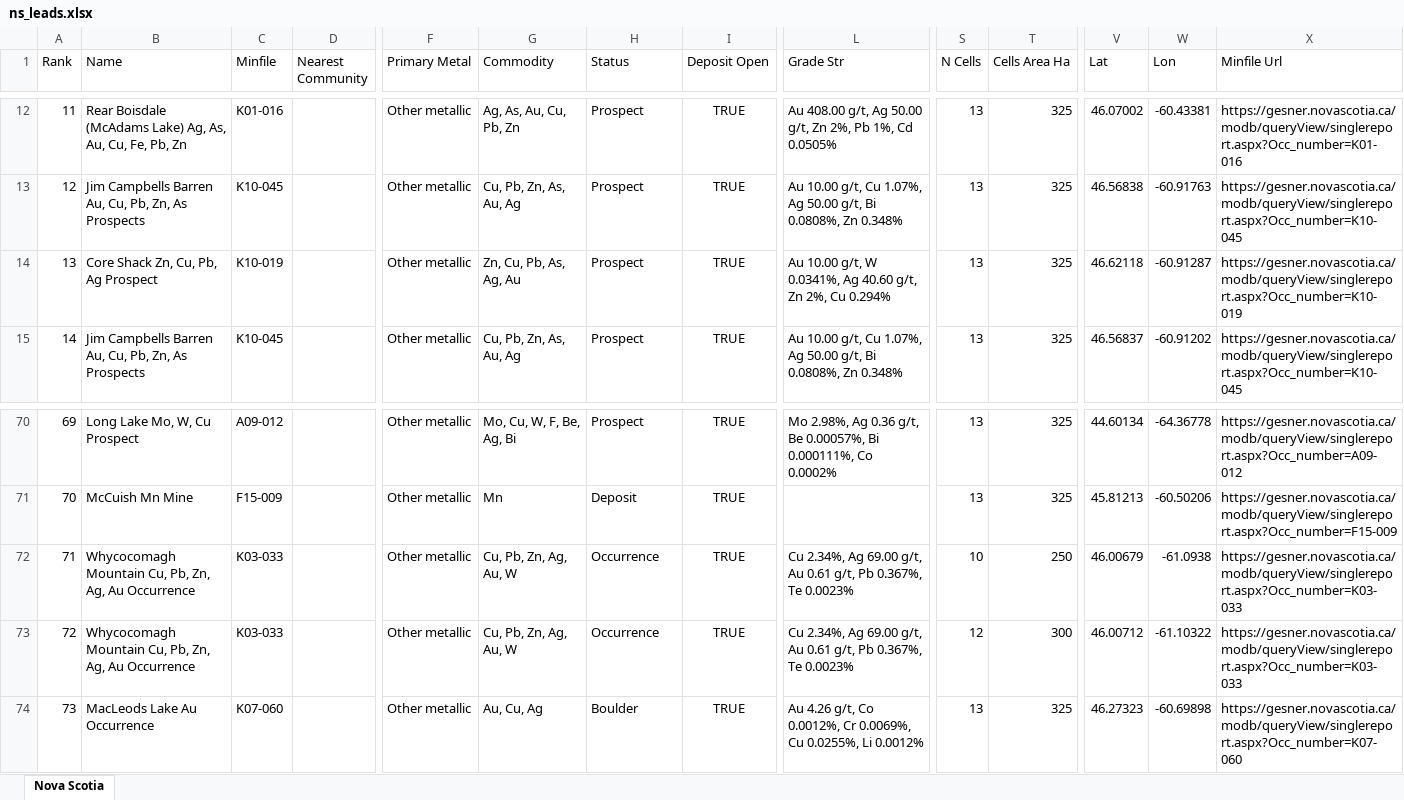
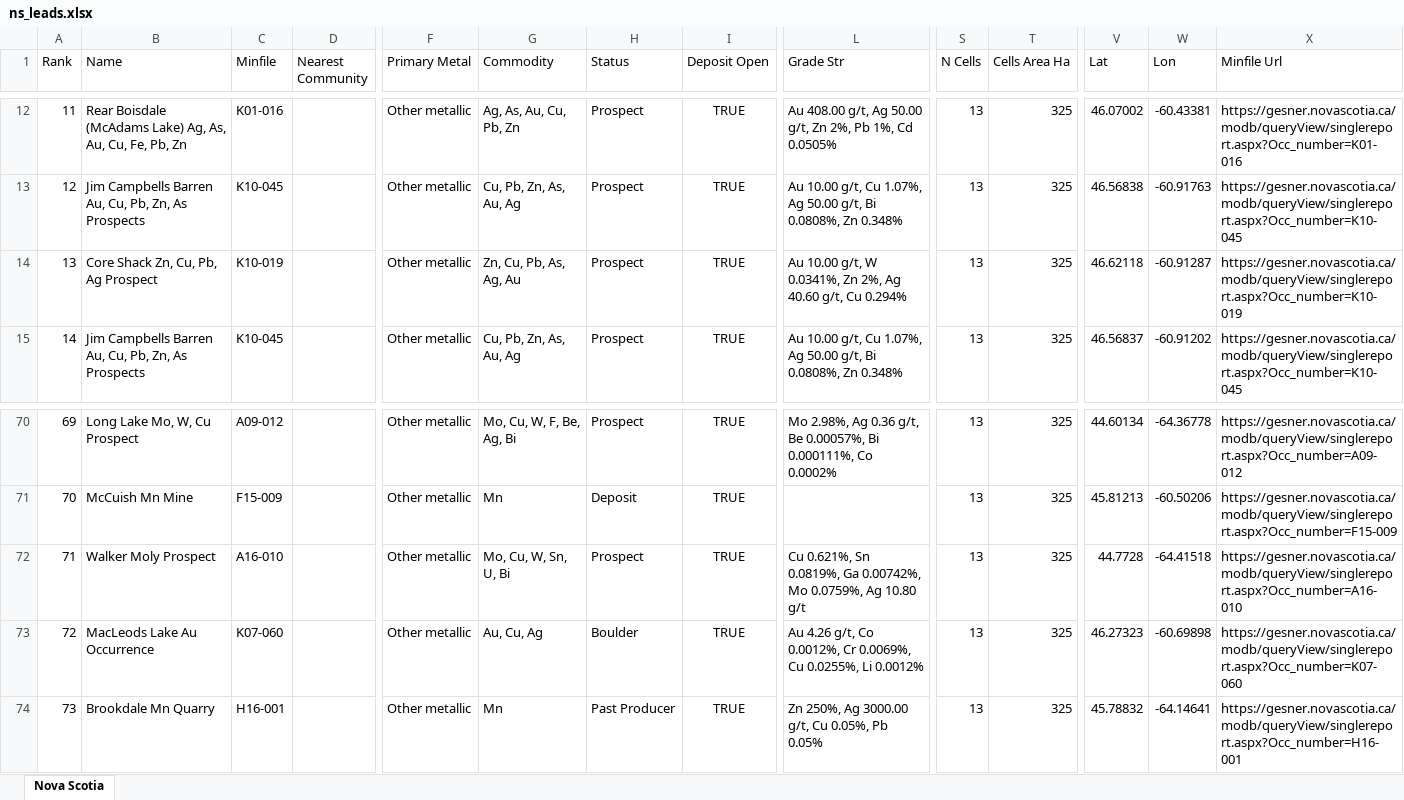
Before and after one commit to jaydeepdive/closeology, an Excel workbook: site/ns_leads.xlsx, sheet Nova Scotia, drawn as a sheet; only a part is shown, gaps mark what is left out; values as stored, in another font and other column widths than the file's, no borders; the diff covers the shown part only; the diff names each change by its address in the sheet, - before the commit and + after, or states it on an @@ line.

```diff
--- a/site/ns_leads.xlsx (sheet Nova Scotia)
+++ b/site/ns_leads.xlsx (sheet Nova Scotia)
-L14 (Grade Str): …W 0.0341%, Ag 40.60 g/t, Zn 2%, Cu 0.294%
+L14 (Grade Str): …W 0.0341%, Zn 2%, Ag 40.60 g/t, Cu 0.294%
-B72 (Name): Whycocomagh Mountain Cu, Pb, Zn, Ag, Au Occurrence
+B72 (Name): Walker Moly Prospect
-C72 (Minfile): K03-033
+C72 (Minfile): A16-010
-G72 (Commodity): Cu, Pb, Zn, Ag, Au, W
+G72 (Commodity): Mo, Cu, W, Sn, U, Bi
-H72 (Status): Occurrence
+H72 (Status): Prospect
-L72 (Grade Str): Cu 2.34%, Ag 69.00 g/t, Au 0.61 g/t, Pb 0.367%, Te 0.0023%
+L72 (Grade Str): Cu 0.621%, Sn 0.0819%, Ga 0.00742%, Mo 0.0759%, Ag 10.80 g/t
-S72 (N Cells): 10
+S72 (N Cells): 13
-T72 (Cells Area Ha): 250
+T72 (Cells Area Ha): 325
-V72 (Lat): 46.00679
+V72 (Lat): 44.7728
-W72 (Lon): -61.0938
+W72 (Lon): -64.41518
-X72 (Minfile Url): https://gesner.novascotia.ca/modb/queryView/singlereport.aspx?Occ_number=K03-033
+X72 (Minfile Url): https://gesner.novascotia.ca/modb/queryView/singlereport.aspx?Occ_number=A16-010
-B73 (Name): Whycocomagh Mountain Cu, Pb, Zn, Ag, Au Occurrence
+B73 (Name): MacLeods Lake Au Occurrence
-C73 (Minfile): K03-033
+C73 (Minfile): K07-060
-G73 (Commodity): Cu, Pb, Zn, Ag, Au, W
+G73 (Commodity): Au, Cu, Ag
-H73 (Status): Occurrence
+H73 (Status): Boulder
-L73 (Grade Str): Cu 2.34%, Ag 69.00 g/t, Au 0.61 g/t, Pb 0.367%, Te 0.0023%
+L73 (Grade Str): Au 4.26 g/t, Co 0.0012%, Cr 0.0069%, Cu 0.0255%, Li 0.0012%
-S73 (N Cells): 12
+S73 (N Cells): 13
-T73 (Cells Area Ha): 300
+T73 (Cells Area Ha): 325
-V73 (Lat): 46.00712
+V73 (Lat): 46.27323
-W73 (Lon): -61.10322
+W73 (Lon): -60.69898
-X73 (Minfile Url): https://gesner.novascotia.ca/modb/queryView/singlereport.aspx?Occ_number=K03-033
+X73 (Minfile Url): https://gesner.novascotia.ca/modb/queryView/singlereport.aspx?Occ_number=K07-060
-B74 (Name): MacLeods Lake Au Occurrence
+B74 (Name): Brookdale Mn Quarry
-C74 (Minfile): K07-060
+C74 (Minfile): H16-001
-G74 (Commodity): Au, Cu, Ag
+G74 (Commodity): Mn
-H74 (Status): Boulder
+H74 (Status): Past Producer
-L74 (Grade Str): Au 4.26 g/t, Co 0.0012%, Cr 0.0069%, Cu 0.0255%, Li 0.0012%
+L74 (Grade Str): Zn 250%, Ag 3000.00 g/t, Cu 0.05%, Pb 0.05%
-V74 (Lat): 46.27323
+V74 (Lat): 45.78832
-W74 (Lon): -60.69898
+W74 (Lon): -64.14641
-X74 (Minfile Url): https://gesner.novascotia.ca/modb/queryView/singlereport.aspx?Occ_number=K07-060
+X74 (Minfile Url): https://gesner.novascotia.ca/modb/queryView/singlereport.aspx?Occ_number=H16-001
```
Also changed, not shown: 209 edited cells elsewhere in this sheet, site/ab_leads.xlsx, site/bc_leads.xlsx, 31 other files.
